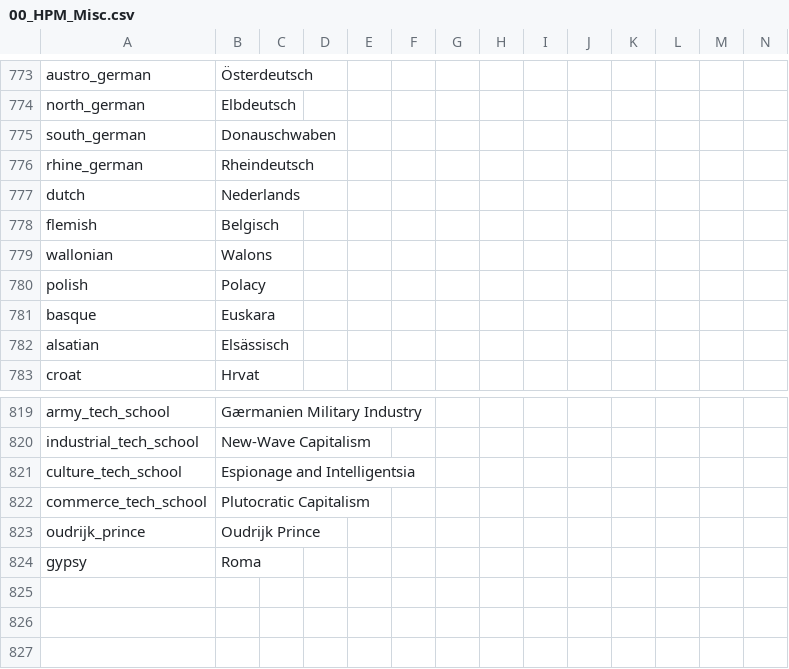
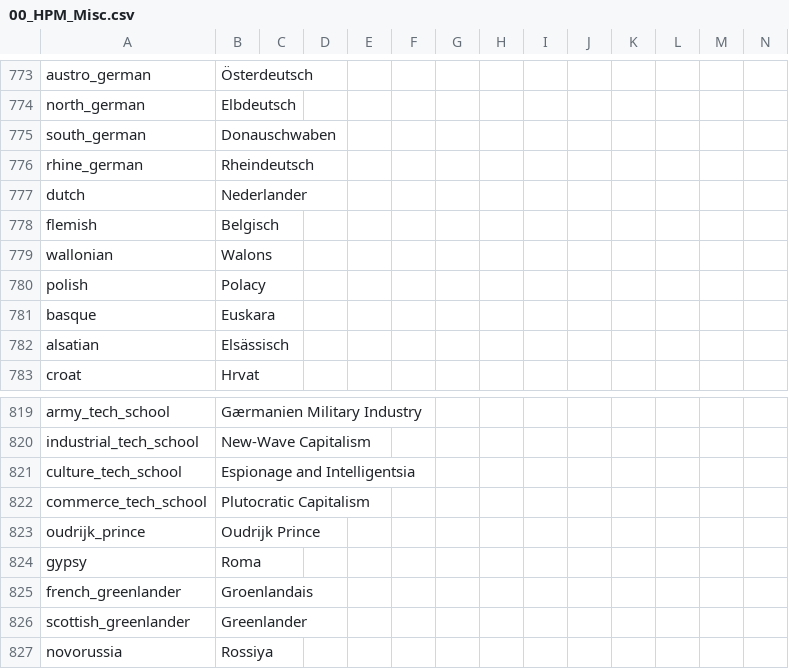
Before and after one commit to TheBlazingOak/A-New-Sun-Will-Rise, a CSV file: ANSWR/localisation/00_HPM_Misc.csv, drawn as a sheet; only a part is shown, gaps mark what is left out; rows hold the shown columns only; the diff names each change by its address in the sheet, - before the commit and + after, or states it on an @@ line.

```diff
--- a/ANSWR/localisation/00_HPM_Misc.csv
+++ b/ANSWR/localisation/00_HPM_Misc.csv
-B777: Nederlands
+B777: Nederlander
+row 825: french_greenlander | Groenlandais
+row 826: scottish_greenlander | Greenlander
+row 827: novorussia | Rossiya
```
Also changed, not shown: ANSWR/localisation/00_HPM_map.csv, ANSWR/map/definition.csv, 27 other files.
